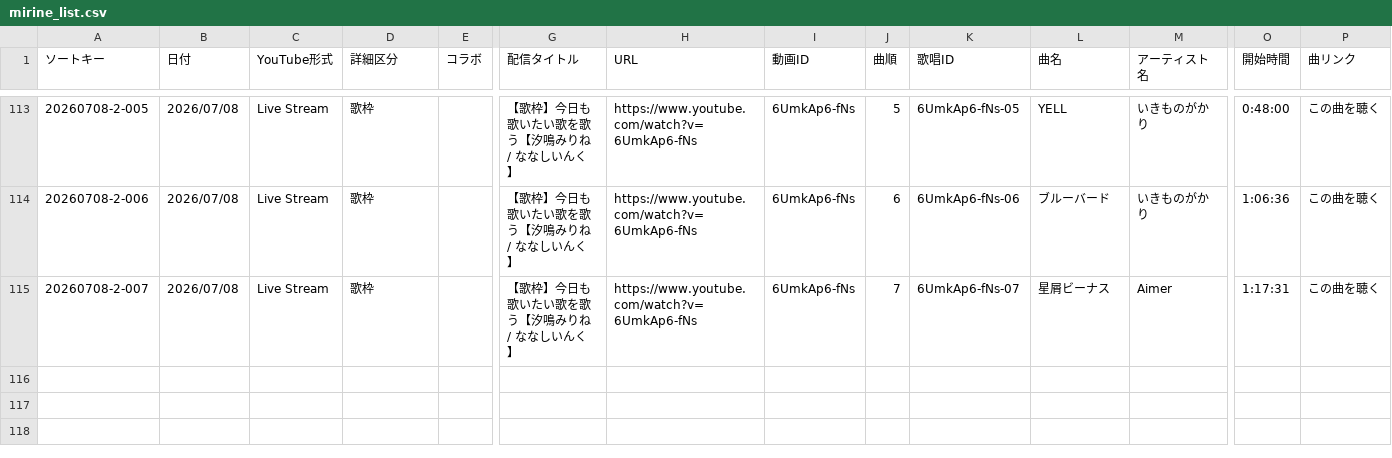
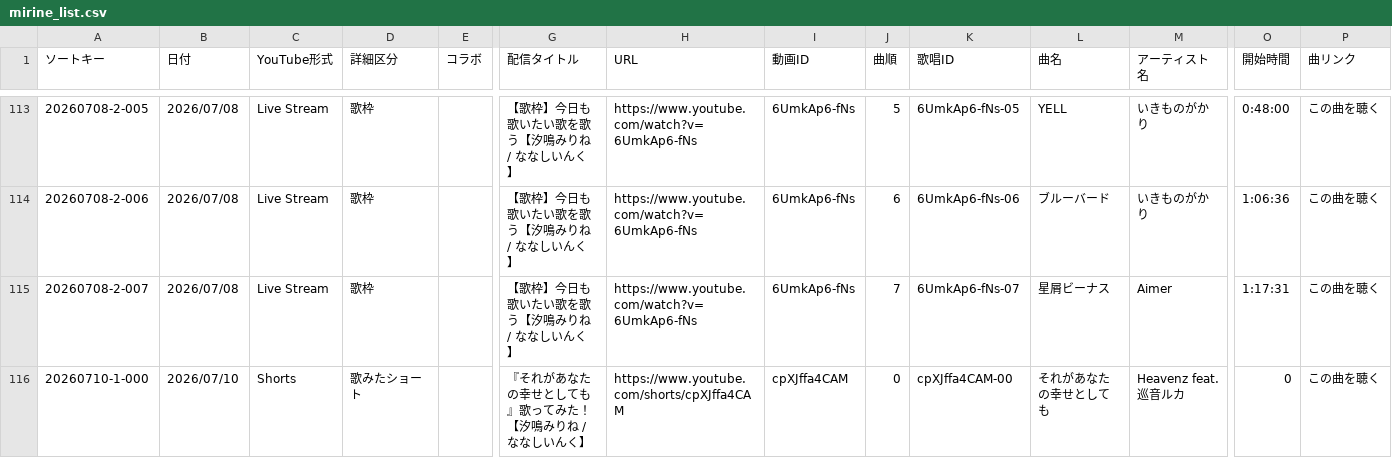
Before and after one commit to pollux1246/mirine-song-list, a CSV file: mirine_list.csv, drawn as a sheet; only a part is shown, gaps mark what is left out; rows hold the shown columns only; the diff names each change by its address in the sheet, - before the commit and + after, or states it on an @@ line.

Commit message:
Update song list

```diff
--- a/mirine_list.csv
+++ b/mirine_list.csv
+row 116: 20260710-1-000 | 2026/07/10 | Shorts | 歌みたショート |  | 『それがあなたの幸せとしても』歌ってみた！【汐鳴みりね / ななしいんく】 | https://www.youtube.com/shorts/cpXJffa4CAM | cpXJffa4CAM | 0 | cpXJffa4CAM-00 | それがあなたの幸せとしても | Heavenz feat. 巡音ルカ | 0 | この曲を聴く
```
